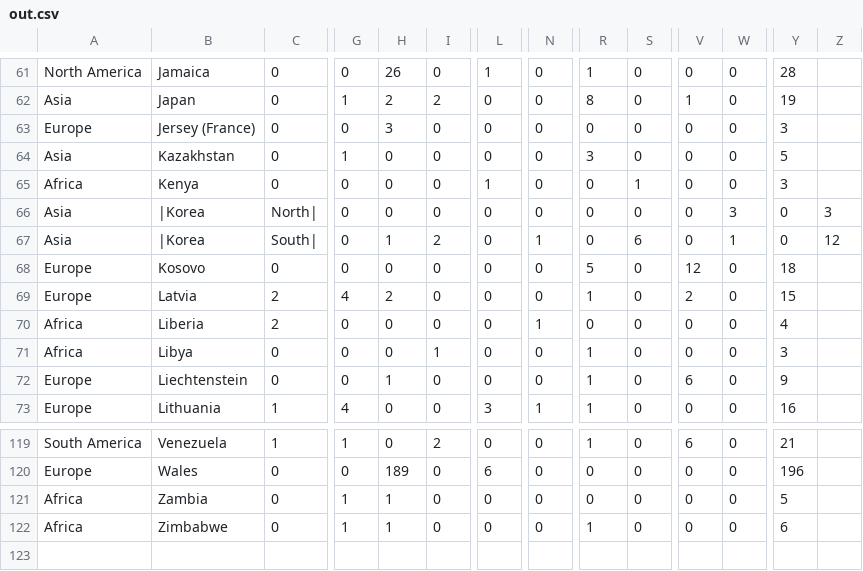
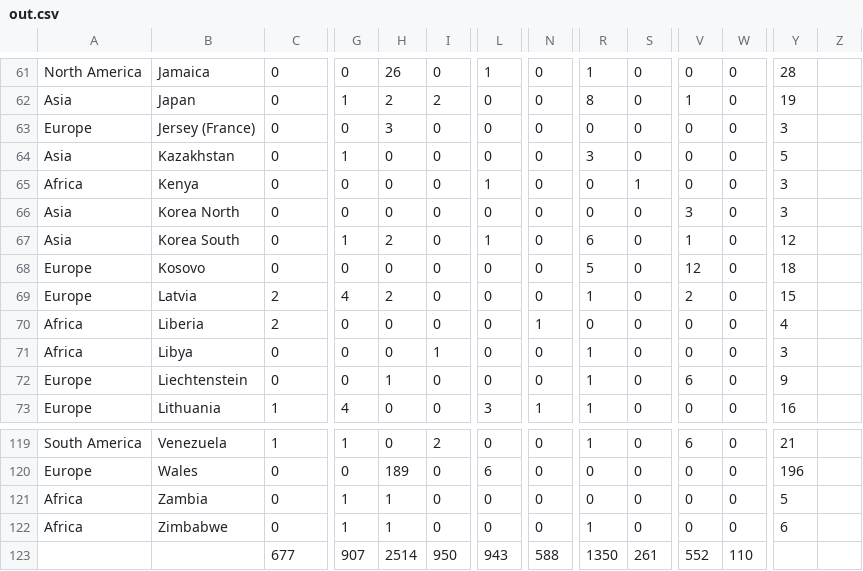
Before and after one commit to themitvp/soccerdata, a CSV file: socialnetwork/out.csv, drawn as a sheet; only a part is shown, gaps mark what is left out; rows hold the shown columns only; the diff names each change by its address in the sheet, - before the commit and + after, or states it on an @@ line.

Commit message:
Updated pictures and communities table

```diff
--- a/socialnetwork/out.csv
+++ b/socialnetwork/out.csv
-B66: |Korea
+B66: Korea North
-C66: North|
+C66: 0
-V66: 0
+V66: 3
-W66: 3
+W66: 0
-Y66: 0
+Y66: 3
-Z66: 3
+Z66: (empty)
-B67: |Korea
+B67: Korea South
-C67: South|
+C67: 0
-G67: 0
+G67: 1
-H67: 1
+H67: 2
-I67: 2
+I67: 0
-L67: 0
+L67: 1
-N67: 1
+N67: 0
-R67: 0
+R67: 6
-S67: 6
+S67: 0
-V67: 0
+V67: 1
-W67: 1
+W67: 0
-Y67: 0
+Y67: 12
-Z67: 12
+Z67: (empty)
+row 123:  |  | 677 | 907 | 2514 | 950 | 943 | 588 | 1350 | 261 | 552 | 110
```
Also changed, not shown: 3 other files.
